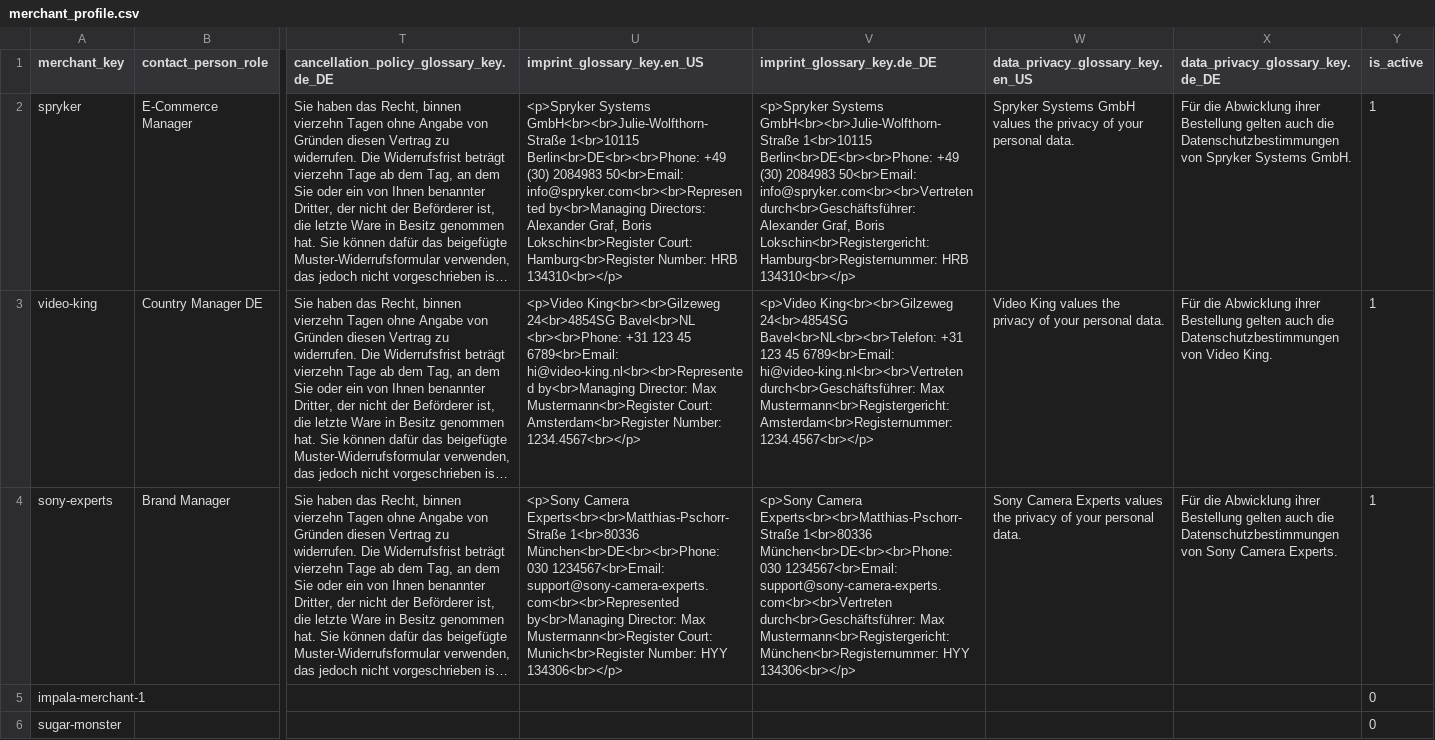
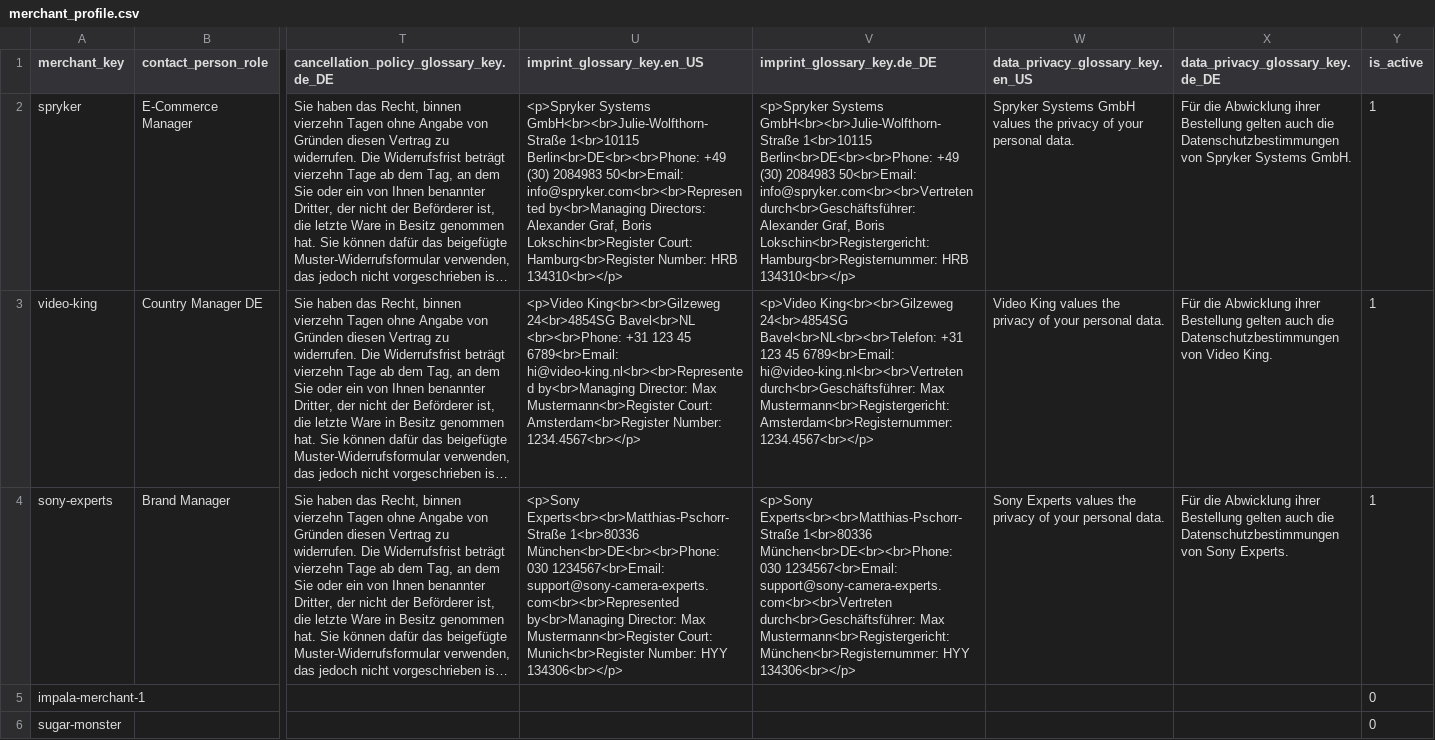
Before and after one commit to spryker/merchant-profile-data-import, a CSV file: data/import/merchant_profile.csv, drawn as a sheet; only a part is shown, gaps mark what is left out; long unchanged cells end in …; the diff names each change by its address in the sheet, - before the commit and + after, or states it on an @@ line.

Commit message:
MP-2503: updated demodata

```diff
--- a/data/import/merchant_profile.csv
+++ b/data/import/merchant_profile.csv
-U4 (imprint_glossary_key.en_US): <p>Sony Camera Experts<br><br>Matthias-Pschorr-Straße 1<br>80336…
+U4 (imprint_glossary_key.en_US): <p>Sony Experts<br><br>Matthias-Pschorr-Straße 1<br>80336…
-V4 (imprint_glossary_key.de_DE): <p>Sony Camera Experts<br><br>Matthias-Pschorr-Straße 1<br>80336…
+V4 (imprint_glossary_key.de_DE): <p>Sony Experts<br><br>Matthias-Pschorr-Straße 1<br>80336…
-W4 (data_privacy_glossary_key.en_US): Sony Camera Experts values…
+W4 (data_privacy_glossary_key.en_US): Sony Experts values…
-X4 (data_privacy_glossary_key.de_DE): …von Sony Camera Experts.
+X4 (data_privacy_glossary_key.de_DE): …von Sony Experts.
```
